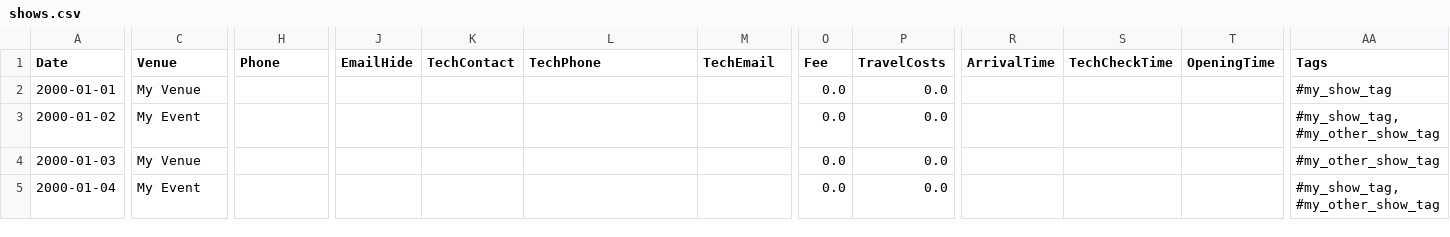
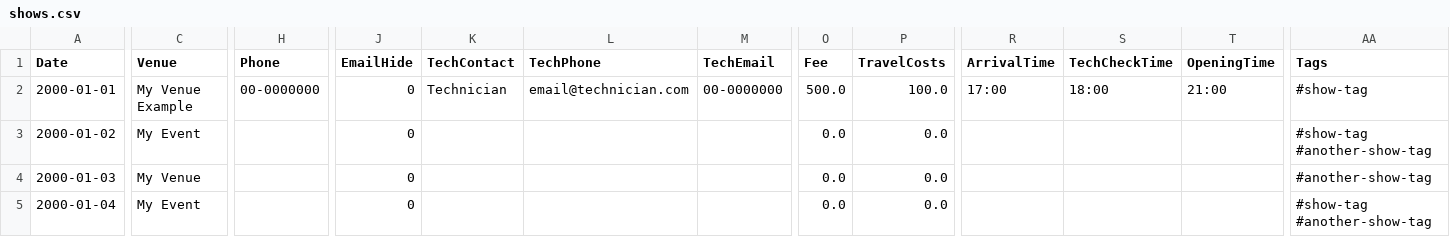
Before and after one commit to sonejostudios/TourManager, a CSV file: shows.csv, drawn as a sheet; only a part is shown, gaps mark what is left out; the diff covers the shown part only; the diff names each change by its address in the sheet, - before the commit and + after, or states it on an @@ line.

```diff
--- a/shows.csv
+++ b/shows.csv
-C2 (Venue): My Venue
+C2 (Venue): My Venue Example
-H2 (Phone): (empty)
+H2 (Phone): 00-0000000
-J2:J5 (EmailHide): (empty)
+J2:J5 (EmailHide): 0
-K2 (TechContact): (empty)
+K2 (TechContact): Technician
-L2 (TechPhone): (empty)
+L2 (TechPhone): email@technician.com
-M2 (TechEmail): (empty)
+M2 (TechEmail): 00-0000000
-O2 (Fee): 0.0
+O2 (Fee): 500.0
-P2 (TravelCosts): 0.0
+P2 (TravelCosts): 100.0
-R2 (ArrivalTime): (empty)
+R2 (ArrivalTime): 17:00
-S2 (TechCheckTime): (empty)
+S2 (TechCheckTime): 18:00
-T2 (OpeningTime): (empty)
+T2 (OpeningTime): 21:00
-AA2 (Tags): #my_show_tag
+AA2 (Tags): #show-tag
-AA3 (Tags): #my_show_tag, #my_other_show_tag
+AA3 (Tags): #show-tag #another-show-tag
-AA4 (Tags): #my_other_show_tag
+AA4 (Tags): #another-show-tag
-AA5 (Tags): #my_show_tag, #my_other_show_tag
+AA5 (Tags): #show-tag #another-show-tag
```
Also changed, not shown: 6 edited cells elsewhere in this file, venues.csv, 17 other files.
